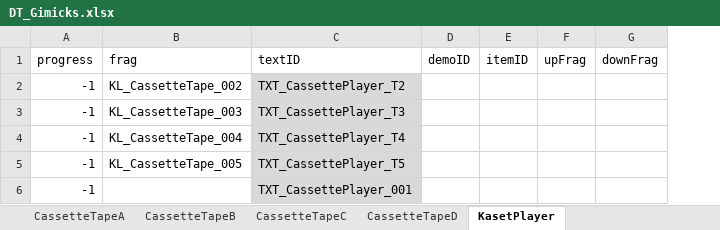
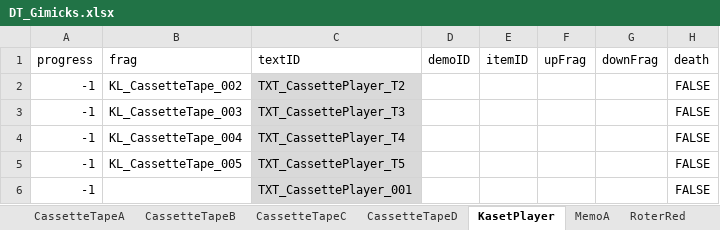
Before and after one commit to project-lavender/lavender, an Excel workbook: Assets/Tables/DT_Gimicks.xlsx, sheet KasetPlayer, drawn as a sheet; values as stored, in another font and other column widths than the file's, no borders; the diff names each change by its address in the sheet, - before the commit and + after, or states it on an @@ line.

```diff
--- a/Assets/Tables/DT_Gimicks.xlsx (sheet KasetPlayer)
+++ b/Assets/Tables/DT_Gimicks.xlsx (sheet KasetPlayer)
+sheet tab: MemoA
+sheet tab: RoterRed
+column H (death), rows 2-6: all FALSE
```
Also changed, not shown: sheet CassetteTapeB, sheet CassetteTapeC, sheet TestGimick_choise, sheet TestGimick_voice, sheet CassetteTapeD, sheet CassetteTapeA, 2 more sheets, other sheet tabs, Assets/Tables/DT_Frag.xlsx, Assets/Tables/DT_Text.xlsx, 39 other files.
